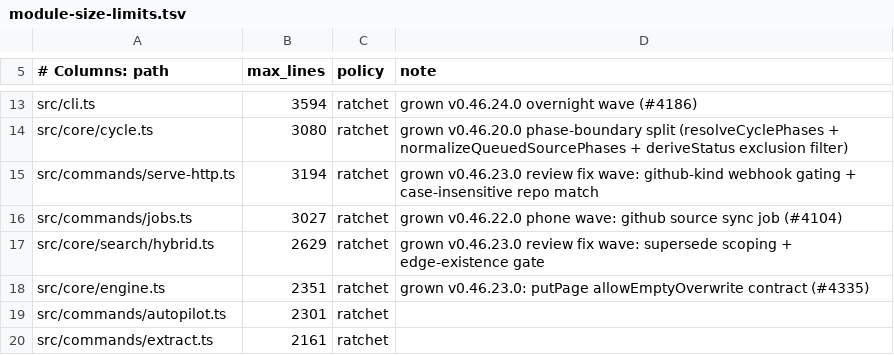
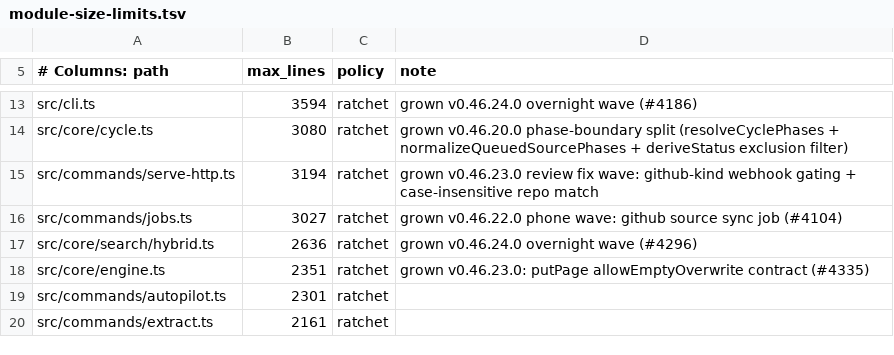
Before and after one commit to Bdr-Tec/gbrain, a TSV file: scripts/module-size-limits.tsv, drawn as a sheet; only a part is shown, gaps mark what is left out.

```diff
--- a/scripts/module-size-limits.tsv
+++ b/scripts/module-size-limits.tsv
@@ -16,3 +16,3 @@ src/commands/serve-http.ts	3194	ratchet	grown v0.46.23.0 review fix wave: github
 src/commands/jobs.ts	3027	ratchet	grown v0.46.22.0 phone wave: github source sync job (#4104)
-src/core/search/hybrid.ts	2629	ratchet	grown v0.46.23.0 review fix wave: supersede scoping + edge-existence gate
+src/core/search/hybrid.ts	2636	ratchet	grown v0.46.24.0 overnight wave (#4296)
 src/core/engine.ts	2351	ratchet	grown v0.46.23.0: putPage allowEmptyOverwrite contract (#4335)
```
